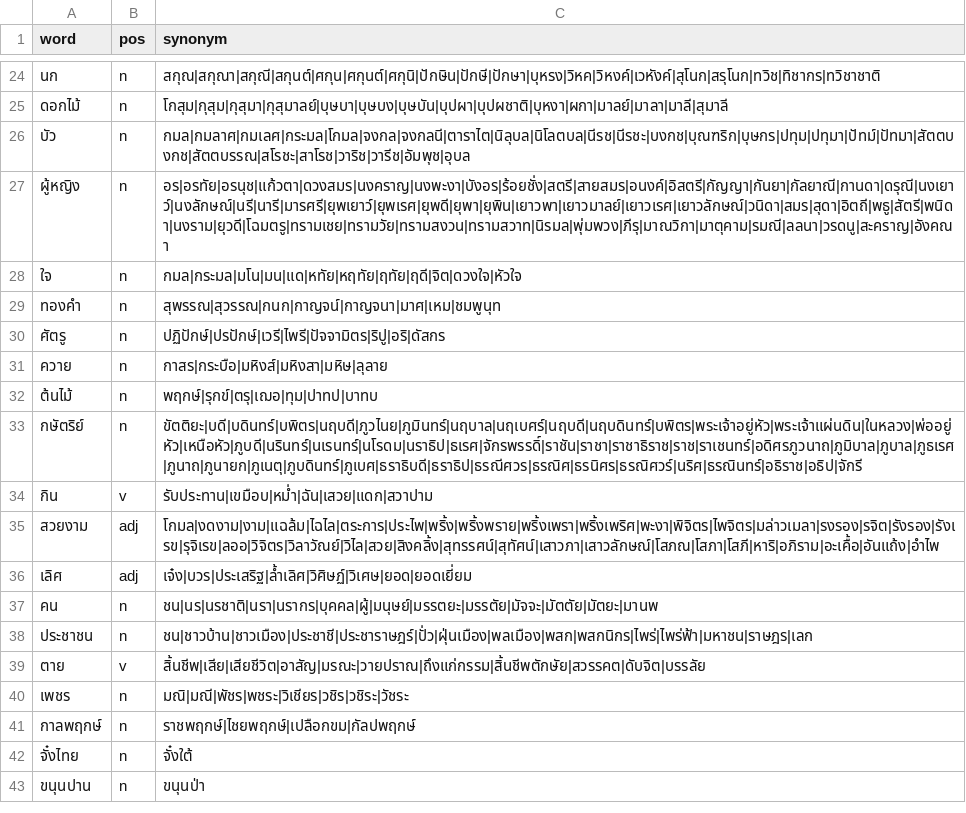
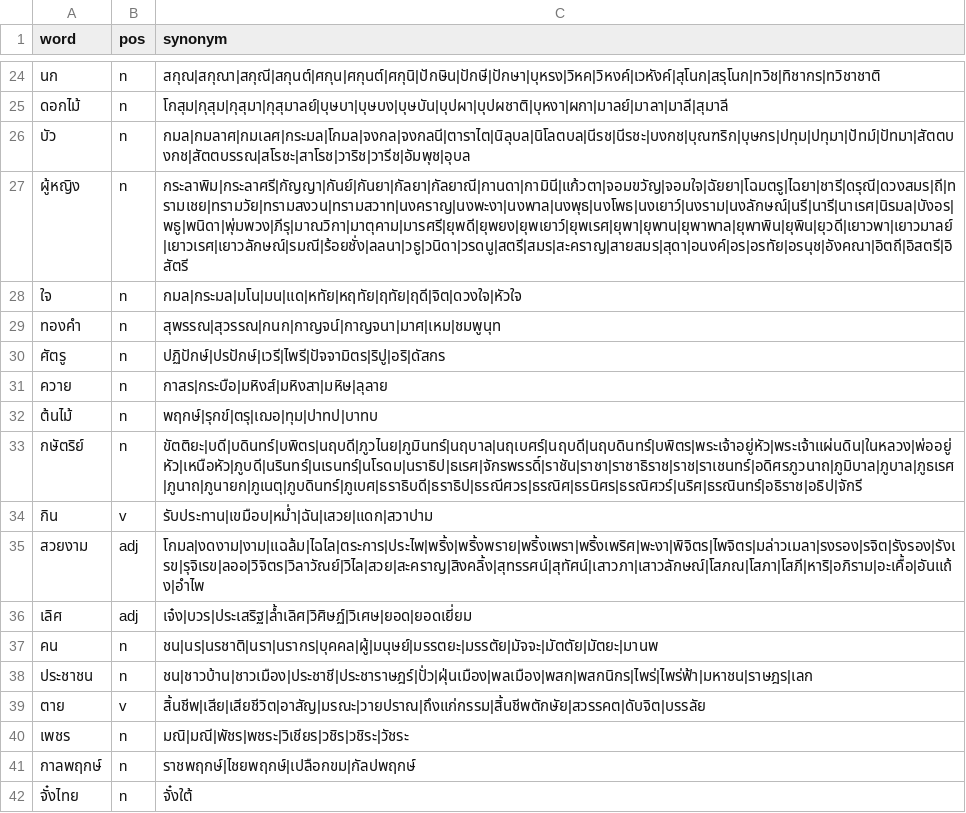
Before and after one commit to PyThaiNLP/thai-synonym, a CSV file: data.csv, drawn as a sheet; only a part is shown, gaps mark what is left out; the shorter side is filled out with more unchanged rows.

Commit message:
data.csv: Sort, add, and remove terms.
* ผู้หญิง:
  - Sort terms.
  - Adjust สัตรี -> อิสัตรี.
  - Add terms from Thai Wiktionary.
* สวยงาม:
  - Add สะคราญ.

```diff
--- a/data.csv
+++ b/data.csv
@@ -26,3 +26,3 @@ word,pos,synonym
 บัว,n,กมล|กมลาศ|กมเลศ|กระมล|โกมล|จงกล|จงกลนี|ตาราไต|นิลุบล|นิโลตบล|นีรช|นีรชะ|บงกช|บุณฑริก|บุษกร|ปทุม|ปทุมา|ปัทม์|ปัทมา|สัตตบงกช|สัตตบรรณ|สโรชะ|สาโรช|วาริช|วารีช|อัมพุช|อุบล
-ผู้หญิง,n,อร|อรทัย|อรนุช|แก้วตา|ดวงสมร|นงคราญ|นงพะงา|บังอร|ร้อยชั่ง|สตรี|สายสมร|อนงค์|อิสตรี|กัญญา|กันยา|กัลยาณี|กานดา|ดรุณี|นงเยาว์|นงลักษณ์|นรี|นารี|มารศรี|ยุพเยาว์|ยุพเรศ|ยุพดี|ยุพา|ยุพิน|เยาวพา|เยาวมาลย์|เยาวเรศ|เยาวลักษณ์|วนิดา|สมร|สุดา|อิตถี|พธู|สัตรี|พนิดา|นงราม|ยุวดี|โฉมตรู|ทรามเชย|ทรามวัย|ทรามสงวน|ทรามสวาท|นิรมล|พุ่มพวง|ภีรุ|มาณวิกา|มาตุคาม|รมณี|ลลนา|วรดนู|สะคราญ|อังคณา
+ผู้หญิง,n,กระลาพิม|กระลาศรี|กัญญา|กันย์|กันยา|กัลยา|กัลยาณี|กานดา|กามินี|แก้วตา|จอมขวัญ|จอมใจ|ฉัยยา|โฉมตรู|ไฉยา|ชารี|ดรุณี|ดวงสมร|ถี|ทรามเชย|ทรามวัย|ทรามสงวน|ทรามสวาท|นงคราญ|นงพะงา|นงพาล|นงพุธ|นงโพธ|นงเยาว์|นงราม|นงลักษณ์|นรี|นารี|นาเรศ|นิรมล|บังอร|พธู|พนิดา|พุ่มพวง|ภีรุ|มาณวิกา|มาตุคาม|มารศรี|ยุพดี|ยุพยง|ยุพเยาว์|ยุพเรศ|ยุพา|ยุพาน|ยุพาพาล|ยุพาพิน|ยุพิน|ยุวดี|เยาวพา|เยาวมาลย์|เยาวเรศ|เยาวลักษณ์|รมณี|ร้อยชั่ง|ลลนา|วธู|วนิดา|วรดนู|สตรี|สมร|สะคราญ|สายสมร|สุดา|อนงค์|อร|อรทัย|อรนุช|อังคณา|อิตถี|อิสตรี|อิสัตรี
 ใจ,n,กมล|กระมล|มโน|มน|แด|หทัย|หฤทัย|ฤทัย|ฤดี|จิต|ดวงใจ|หัวใจ
@@ -34,3 +34,3 @@ word,pos,synonym
 กิน,v,รับประทาน|เขมือบ|หม่ำ|ฉัน|เสวย|แดก|สวาปาม
-สวยงาม,adj,โกมล|งดงาม|งาม|แฉล้ม|ไฉไล|ตระการ|ประไพ|พริ้ง|พริ้งพราย|พริ้งเพรา|พริ้งเพริศ|พะงา|พิจิตร|ไพจิตร|มล่าวเมลา|รงรอง|รจิต|รังรอง|รังเรข|รุจิเรข|ลออ|วิจิตร|วิลาวัณย์|วิไล|สวย|สิงคลิ้ง|สุทรรศน์|สุทัศน์|เสาวภา|เสาวลักษณ์|โสภณ|โสภา|โสภี|หาริ|อภิราม|อะเคื้อ|อันแถ้ง|อำไพ
+สวยงาม,adj,โกมล|งดงาม|งาม|แฉล้ม|ไฉไล|ตระการ|ประไพ|พริ้ง|พริ้งพราย|พริ้งเพรา|พริ้งเพริศ|พะงา|พิจิตร|ไพจิตร|มล่าวเมลา|รงรอง|รจิต|รังรอง|รังเรข|รุจิเรข|ลออ|วิจิตร|วิลาวัณย์|วิไล|สวย|สะคราญ|สิงคลิ้ง|สุทรรศน์|สุทัศน์|เสาวภา|เสาวลักษณ์|โสภณ|โสภา|โสภี|หาริ|อภิราม|อะเคื้อ|อันแถ้ง|อำไพ
 เลิศ,adj,เจ๋ง|บวร|ประเสริฐ|ล้ำเลิศ|วิศิษฏ์|วิเศษ|ยอด|ยอดเยี่ยม
```
